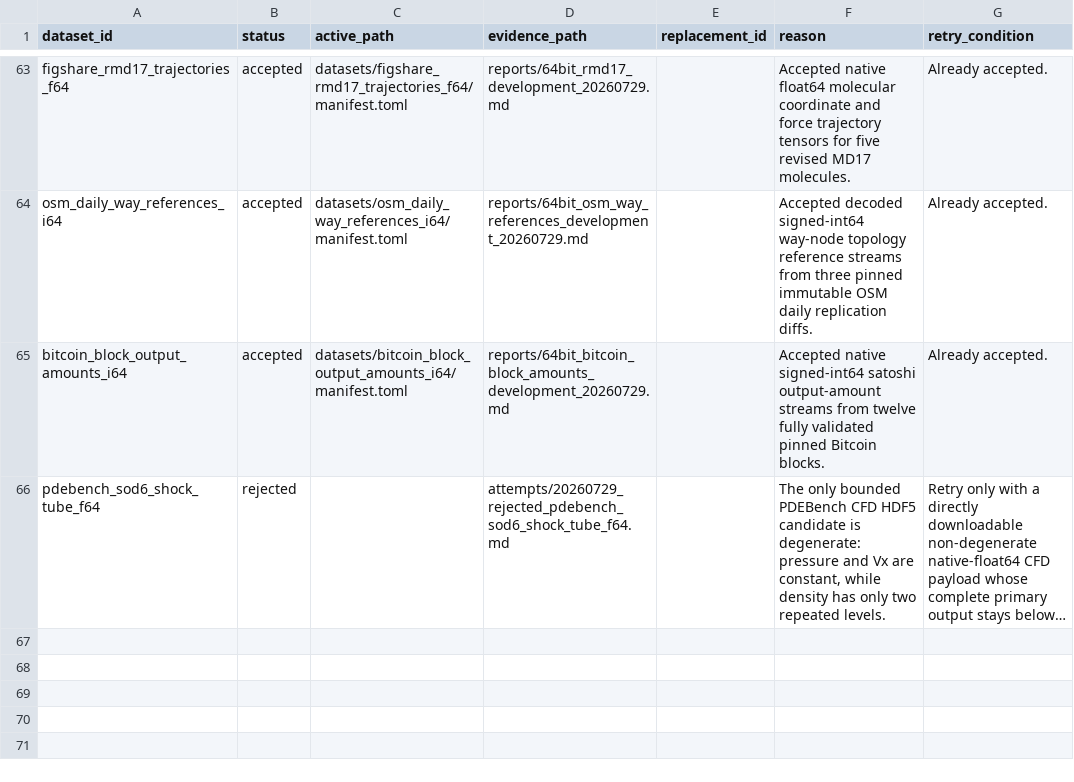
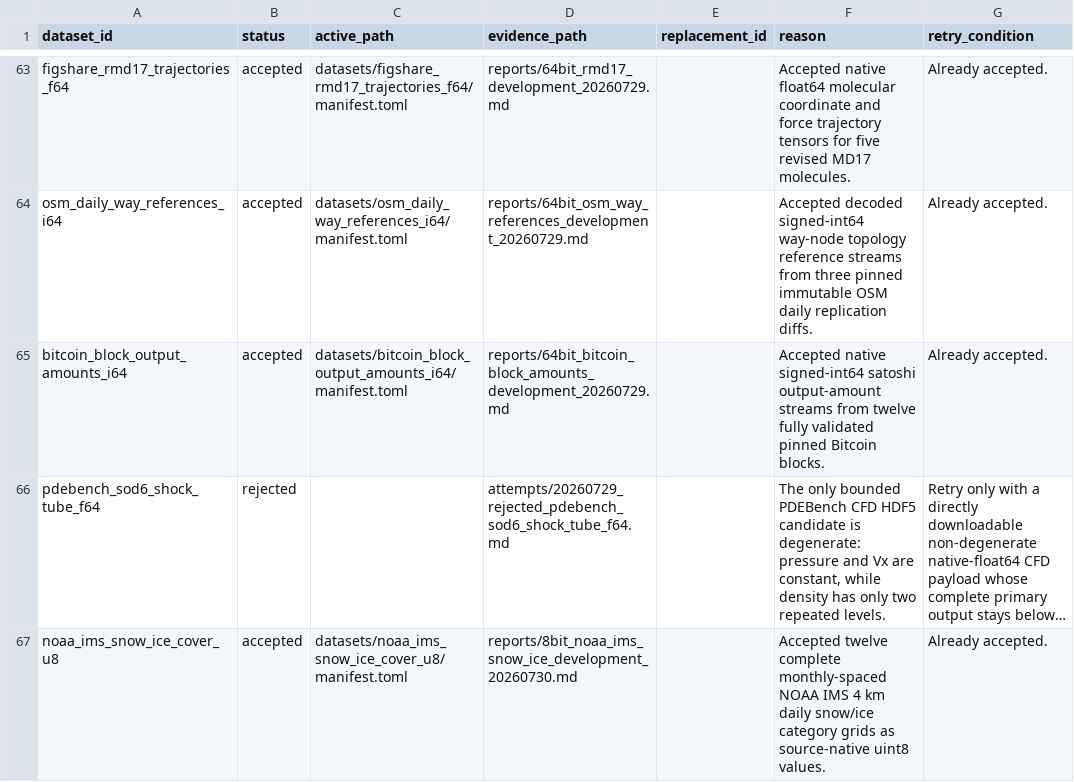
Before and after one commit to Cyan4973/public_datasets_collection, a TSV file: attempts/dataset_status.tsv, drawn as a sheet; only a part is shown, gaps mark what is left out; long unchanged cells end in …; the diff names each change by its address in the sheet, - before the commit and + after, or states it on an @@ line.

Commit message:
Add NOAA IMS uint8 snow and ice grids

```diff
--- a/attempts/dataset_status.tsv
+++ b/attempts/dataset_status.tsv
+row 67: noaa_ims_snow_ice_cover_u8 | accepted | datasets/noaa_ims_snow_ice_cover_u8/manifest.toml | reports/8bit_noaa_ims_snow_ice_development_20260730.md |  | Accepted twelve complete monthly-spaced NOAA IMS 4 km daily snow/ice category grids as source-native uint8 values. | Already accepted.
```
Also changed, not shown: reports/accepted_recipe_audit.tsv, 7 other files.
